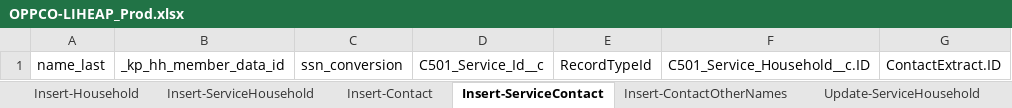
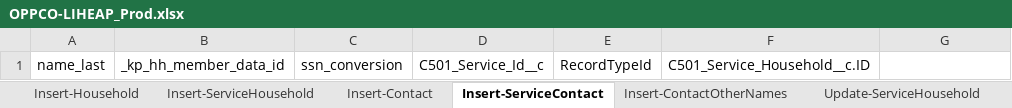
Before and after one commit to 501Commons/Salesforce-Importer, an Excel workbook: Clients/OPPCO/OPPCO-LIHEAP_Prod.xlsx, sheet Insert-ServiceContact, drawn as a sheet; values as stored, in another font and other column widths than the file's, no borders; table styles not drawn; the diff names each change by its address in the sheet, - before the commit and + after, or states it on an @@ line.

Commit message:
update

```diff
--- a/Clients/OPPCO/OPPCO-LIHEAP_Prod.xlsx (sheet Insert-ServiceContact)
+++ b/Clients/OPPCO/OPPCO-LIHEAP_Prod.xlsx (sheet Insert-ServiceContact)
-G1: ContactExtract.ID
+G1: (empty)
```
Also changed, not shown: sheet Update-ServiceHousehold.
